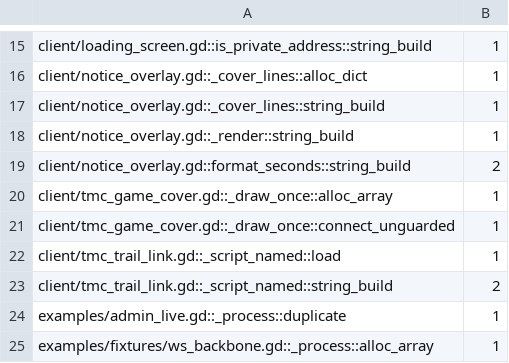
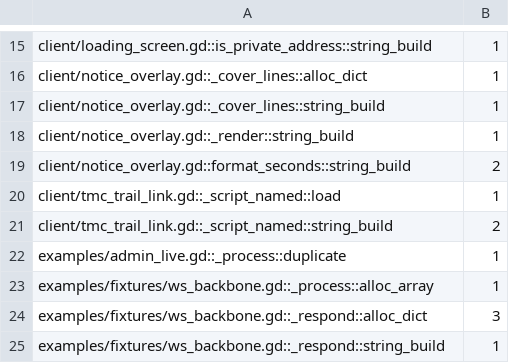
Before and after one commit to modcommunity/dot-server-deploy, a TSV file: ci/efficiency/frame-hazards.tsv, drawn as a sheet; only a part is shown, gaps mark what is left out; the shorter side is filled out with more unchanged rows; the diff names each change by its address in the sheet, - before the commit and + after, or states it on an @@ line.

```diff
--- a/ci/efficiency/frame-hazards.tsv
+++ b/ci/efficiency/frame-hazards.tsv
-row 20: client/tmc_game_cover.gd::_draw_once::alloc_array | 1
-row 21: client/tmc_game_cover.gd::_draw_once::connect_unguarded | 1
```
Also changed, not shown: ci/efficiency/size.tsv, 14 other files.
